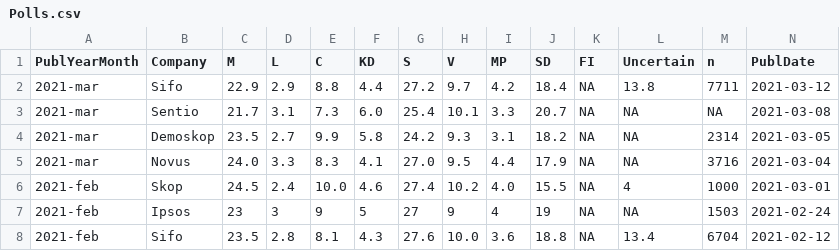
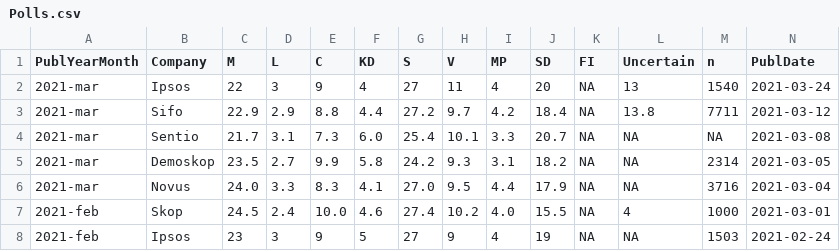
Before and after one commit to MansMeg/SwedishPolls, a CSV file: Data/Polls.csv, drawn as a sheet; only a part is shown; the shorter side is filled out with more unchanged rows; rows hold the shown columns only; the diff names each change by its address in the sheet, - before the commit and + after, or states it on an @@ line.

Commit message:
Add results from Ipsos 2021-03-24
Source: https://www.dn.se/sverige/dn-ipsos-unikt-lage-nar-tre-partier-riskerar-att-aka-ur

```diff
--- a/Data/Polls.csv
+++ b/Data/Polls.csv
+row 2: 2021-mar | Ipsos | 22 | 3 | 9 | 4 | 27 | 11 | 4 | 20 | NA | 13 | 1540 | 2021-03-24
```
